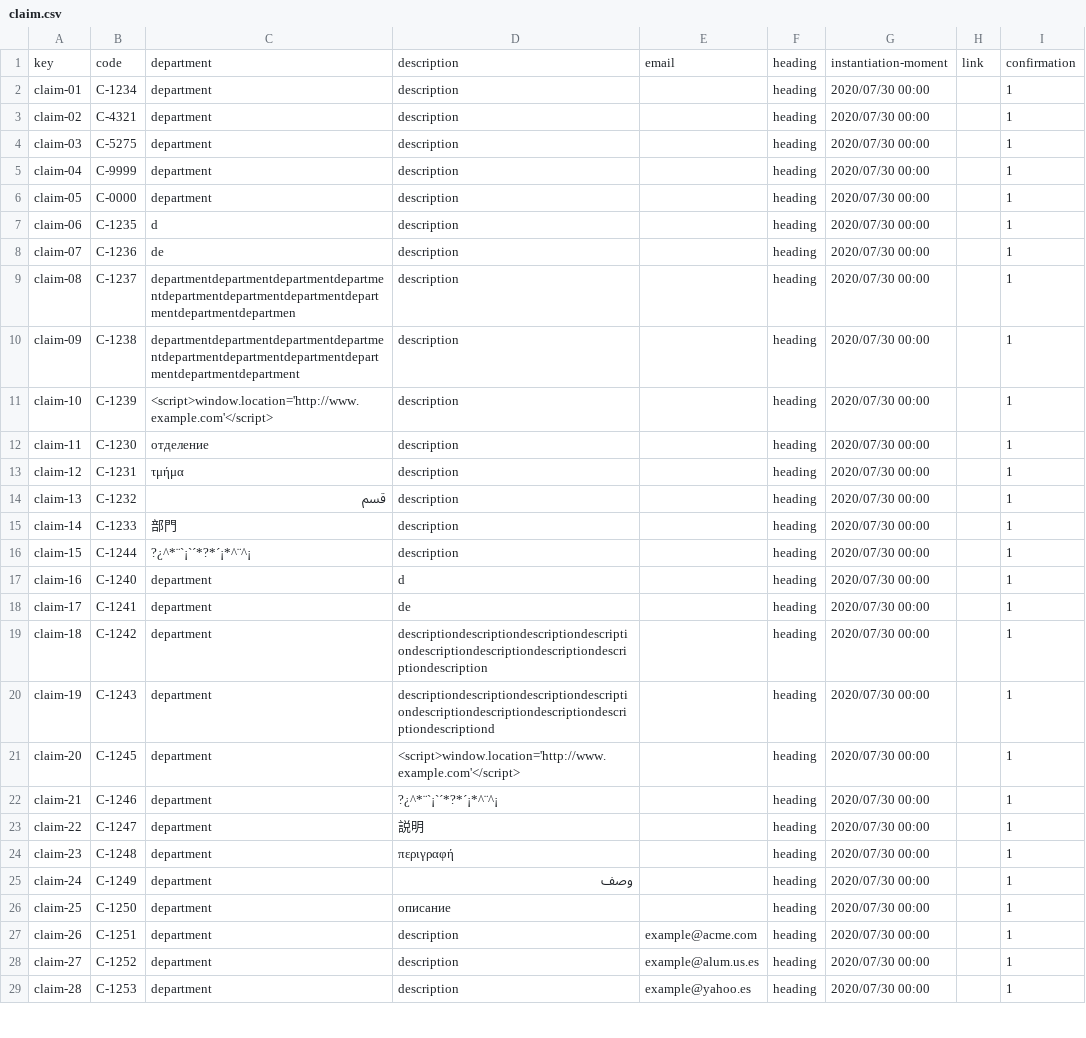
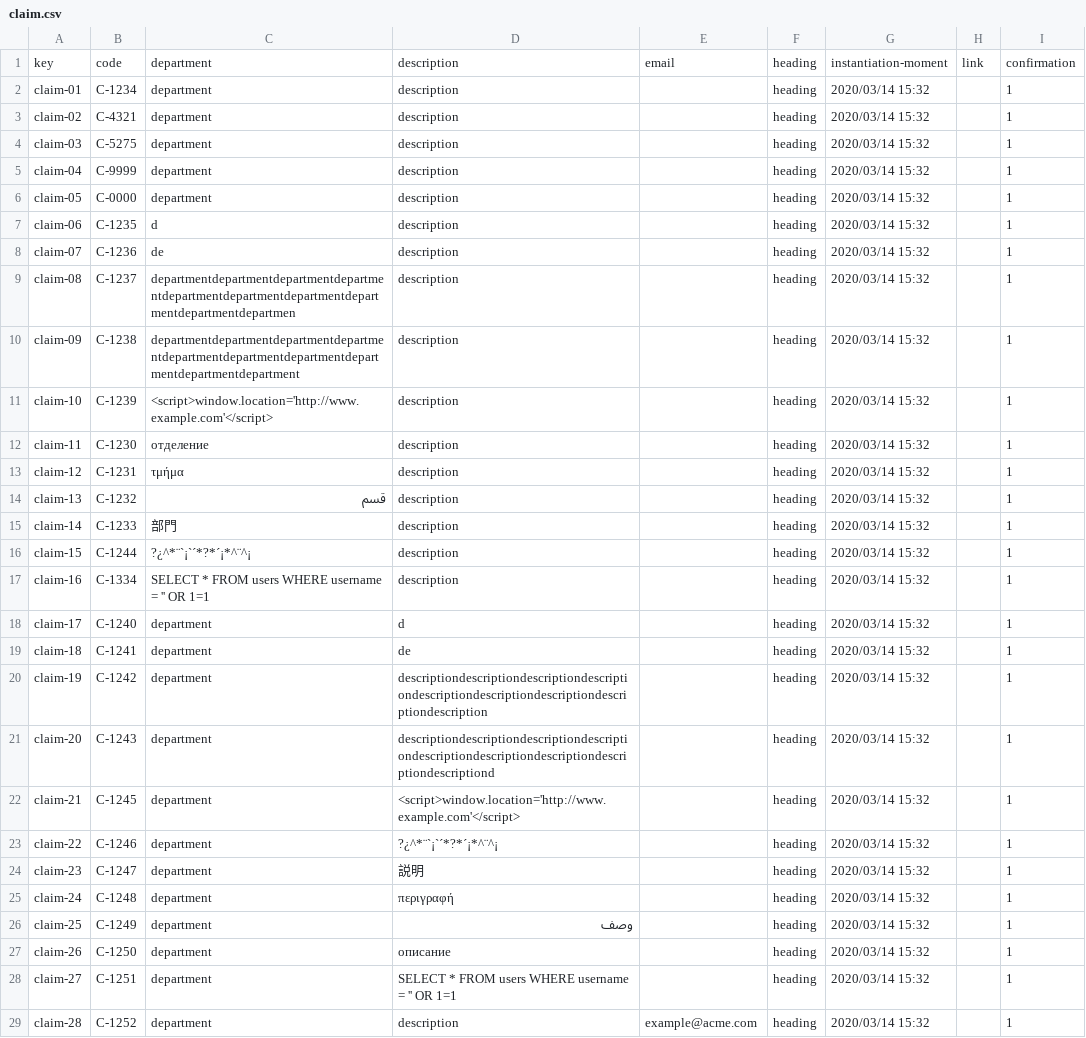
Before and after one commit to Cargarmar18/Acme-SF, a CSV file: src/main/webapp/WEB-INF/resources/sample-data/claim.csv, drawn as a sheet; only a part is shown; the diff covers the shown part only.

```diff
--- a/src/main/webapp/WEB-INF/resources/sample-data/claim.csv
+++ b/src/main/webapp/WEB-INF/resources/sample-data/claim.csv
@@ -1,29 +1,29 @@
 key,code,department,description,email,heading,instantiation-moment,link,confirmation
-claim-01,C-1234,"department","description",,"heading",2020/07/30 00:00,,1
-claim-02,C-4321,"department","description",,"heading",2020/07/30 00:00,,1
-claim-03,C-5275,"department","description",,"heading",2020/07/30 00:00,,1
-claim-04,C-9999,"department","description",,"heading",2020/07/30 00:00,,1
-claim-05,C-0000,"department","description",,"heading",2020/07/30 00:00,,1
-claim-06,C-1235,"d","description",,"heading",2020/07/30 00:00,,1
-claim-07,C-1236,"de","description",,"heading",2020/07/30 00:00,,1
-claim-08,C-1237,"departmentdepartmentdepartmentdepartmentdepartmentdepartmentdepartmentdepartmentdepartmentdepartmen","description",,"heading",2020/07/30 00:00,,1
-claim-09,C-1238,"departmentdepartmentdepartmentdepartmentdepartmentdepartmentdepartmentdepartmentdepartmentdepartment","description",,"heading",2020/07/30 00:00,,1
-claim-10,C-1239,"<script>window.location='http://www.example.com'</script>","description",,"heading",2020/07/30 00:00,,1
-claim-11,C-1230,"отделение","description",,"heading",2020/07/30 00:00,,1
-claim-12,C-1231,"τμήμα","description",,"heading",2020/07/30 00:00,,1
-claim-13,C-1232,"قسم","description",,"heading",2020/07/30 00:00,,1
-claim-14,C-1233,"部門","description",,"heading",2020/07/30 00:00,,1
-claim-15,C-1244,"?¿^*¨`¡`´*?*´¡*^¨^¡","description",,"heading",2020/07/30 00:00,,1
-claim-16,C-1240,"department","d",,"heading",2020/07/30 00:00,,1
-claim-17,C-1241,"department","de",,"heading",2020/07/30 00:00,,1
-claim-18,C-1242,"department","descriptiondescriptiondescriptiondescriptiondescriptiondescriptiondescriptiondescriptiondescription",,"heading",2020/07/30 00:00,,1
-claim-19,C-1243,"department","descriptiondescriptiondescriptiondescriptiondescriptiondescriptiondescriptiondescriptiondescriptiond",,"heading",2020/07/30 00:00,,1
-claim-20,C-1245,"department","<script>window.location='http://www.example.com'</script>",,"heading",2020/07/30 00:00,,1
-claim-21,C-1246,"department","?¿^*¨`¡`´*?*´¡*^¨^¡",,"heading",2020/07/30 00:00,,1
-claim-22,C-1247,"department","説明",,"heading",2020/07/30 00:00,,1
-claim-23,C-1248,"department","περιγραφή",,"heading",2020/07/30 00:00,,1
-claim-24,C-1249,"department","وصف",,"heading",2020/07/30 00:00,,1
-claim-25,C-1250,"department","описание",,"heading",2020/07/30 00:00,,1
-claim-26,C-1251,"department","description","example@acme.com","heading",2020/07/30 00:00,,1
-claim-27,C-1252,"department","description","example@alum.us.es","heading",2020/07/30 00:00,,1
-claim-28,C-1253,"department","description","example@yahoo.es","heading",2020/07/30 00:00,,1
+claim-01,C-1234,department,description,,heading,2020/03/14 15:32,,1
+claim-02,C-4321,department,description,,heading,2020/03/14 15:32,,1
+claim-03,C-5275,department,description,,heading,2020/03/14 15:32,,1
+claim-04,C-9999,department,description,,heading,2020/03/14 15:32,,1
+claim-05,C-0000,department,description,,heading,2020/03/14 15:32,,1
+claim-06,C-1235,d,description,,heading,2020/03/14 15:32,,1
+claim-07,C-1236,de,description,,heading,2020/03/14 15:32,,1
+claim-08,C-1237,departmentdepartmentdepartmentdepartmentdepartmentdepartmentdepartmentdepartmentdepartmentdepartmen,description,,heading,2020/03/14 15:32,,1
+claim-09,C-1238,departmentdepartmentdepartmentdepartmentdepartmentdepartmentdepartmentdepartmentdepartmentdepartment,description,,heading,2020/03/14 15:32,,1
+claim-10,C-1239,<script>window.location='http://www.example.com'</script>,description,,heading,2020/03/14 15:32,,1
+claim-11,C-1230,отделение,description,,heading,2020/03/14 15:32,,1
+claim-12,C-1231,τμήμα,description,,heading,2020/03/14 15:32,,1
+claim-13,C-1232,قسم,description,,heading,2020/03/14 15:32,,1
+claim-14,C-1233,部門,description,,heading,2020/03/14 15:32,,1
+claim-15,C-1244,?¿^*¨`¡`´*?*´¡*^¨^¡,description,,heading,2020/03/14 15:32,,1
+claim-16,C-1334,SELECT * FROM users WHERE username = '' OR 1=1,description,,heading,2020/03/14 15:32,,1
+claim-17,C-1240,department,d,,heading,2020/03/14 15:32,,1
+claim-18,C-1241,department,de,,heading,2020/03/14 15:32,,1
+claim-19,C-1242,department,descriptiondescriptiondescriptiondescriptiondescriptiondescriptiondescriptiondescriptiondescription,,heading,2020/03/14 15:32,,1
+claim-20,C-1243,department,descriptiondescriptiondescriptiondescriptiondescriptiondescriptiondescriptiondescriptiondescriptiond,,heading,2020/03/14 15:32,,1
+claim-21,C-1245,department,<script>window.location='http://www.example.com'</script>,,heading,2020/03/14 15:32,,1
+claim-22,C-1246,department,?¿^*¨`¡`´*?*´¡*^¨^¡,,heading,2020/03/14 15:32,,1
+claim-23,C-1247,department,説明,,heading,2020/03/14 15:32,,1
+claim-24,C-1248,department,περιγραφή,,heading,2020/03/14 15:32,,1
+claim-25,C-1249,department,وصف,,heading,2020/03/14 15:32,,1
+claim-26,C-1250,department,описание,,heading,2020/03/14 15:32,,1
+claim-27,C-1251,department,SELECT * FROM users WHERE username = '' OR 1=1,,heading,2020/03/14 15:32,,1
+claim-28,C-1252,department,description,example@acme.com,heading,2020/03/14 15:32,,1
```
Also changed, not shown: 7 added rows and 62 edited cells elsewhere in this file.
